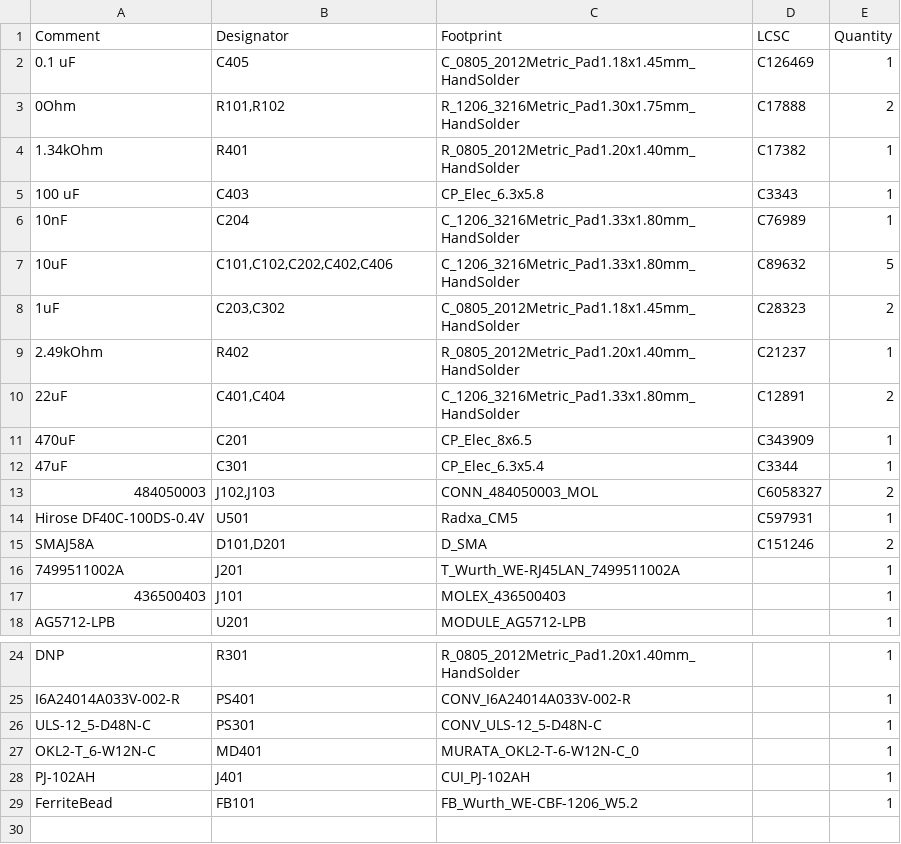
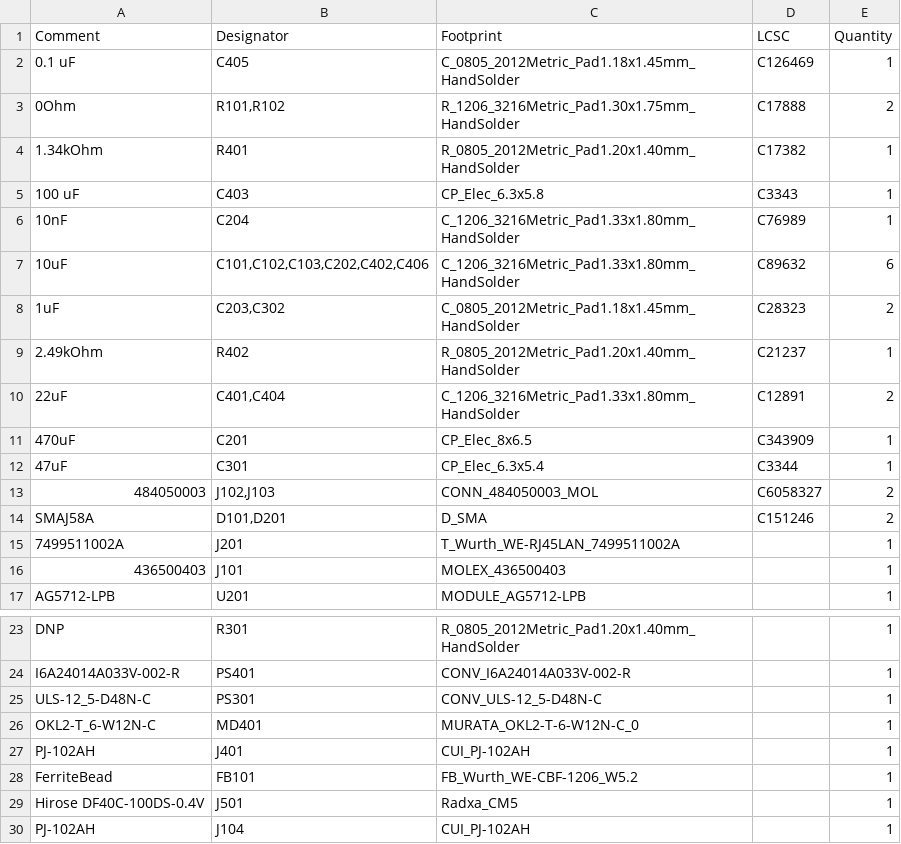
Before and after one commit to ABlairJamieson/cm5_unified_carrier, a CSV file: jlcpcb/production_files/BOM-cm5_unified_carrier.csv, drawn as a sheet; only a part is shown, gaps mark what is left out.

```diff
--- a/jlcpcb/production_files/BOM-cm5_unified_carrier.csv
+++ b/jlcpcb/production_files/BOM-cm5_unified_carrier.csv
@@ -6,3 +6,3 @@ Comment,Designator,Footprint,LCSC,Quantity
 10nF,C204,C_1206_3216Metric_Pad1.33x1.80mm_HandSolder,C76989,1
-10uF,"C101,C102,C202,C402,C406",C_1206_3216Metric_Pad1.33x1.80mm_HandSolder,C89632,5
+10uF,"C101,C102,C103,C202,C402,C406",C_1206_3216Metric_Pad1.33x1.80mm_HandSolder,C89632,6
 1uF,"C203,C302",C_0805_2012Metric_Pad1.18x1.45mm_HandSolder,C28323,2
@@ -13,3 +13,2 @@ Comment,Designator,Footprint,LCSC,Quantity
 484050003,"J102,J103",CONN_484050003_MOL,C6058327,2
-Hirose DF40C-100DS-0.4V,U501,Radxa_CM5,C597931,1
 SMAJ58A,"D101,D201",D_SMA,C151246,2
@@ -29 +28,3 @@ PJ-102AH,J401,CUI_PJ-102AH,,1
 FerriteBead,FB101,FB_Wurth_WE-CBF-1206_W5.2,,1
+Hirose DF40C-100DS-0.4V,J501,Radxa_CM5,,1
+PJ-102AH,J104,CUI_PJ-102AH,,1
```
Also changed, not shown: jlcpcb/production_files/CPL-cm5_unified_carrier.csv, 18 other files.
